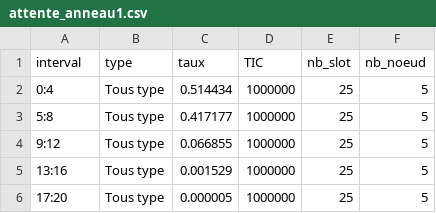
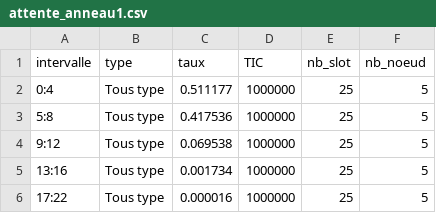
Before and after one commit to KarimGhallab/Simulation_N-GREEN, a CSV file: simulation_calcul/CSV/attente_anneau1.csv, drawn as a sheet.

Commit message:
Correction intervalle

```diff
--- a/simulation_calcul/CSV/attente_anneau1.csv
+++ b/simulation_calcul/CSV/attente_anneau1.csv
@@ -1,6 +1,6 @@
-interval,type,taux,TIC,nb_slot,nb_noeud
-0:4,Tous type,0.514434,1000000,25,5
-5:8,Tous type,0.417177,1000000,25,5
-9:12,Tous type,0.066855,1000000,25,5
-13:16,Tous type,0.001529,1000000,25,5
-17:20,Tous type,0.000005,1000000,25,5
+intervalle,type,taux,TIC,nb_slot,nb_noeud
+0:4,Tous type,0.511177,1000000,25,5
+5:8,Tous type,0.417536,1000000,25,5
+9:12,Tous type,0.069538,1000000,25,5
+13:16,Tous type,0.001734,1000000,25,5
+17:22,Tous type,0.000016,1000000,25,5
```
Also changed, not shown: simulation_calcul/CSV/repartition_attentes1.csv, 6 other files.
